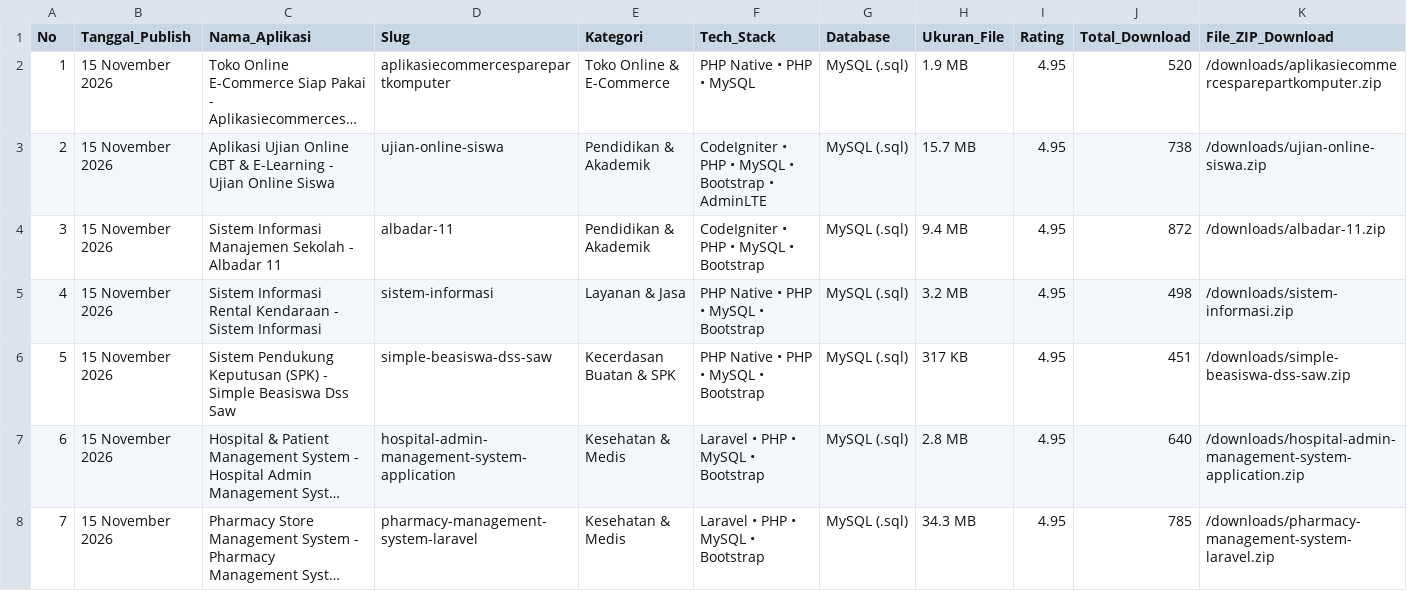
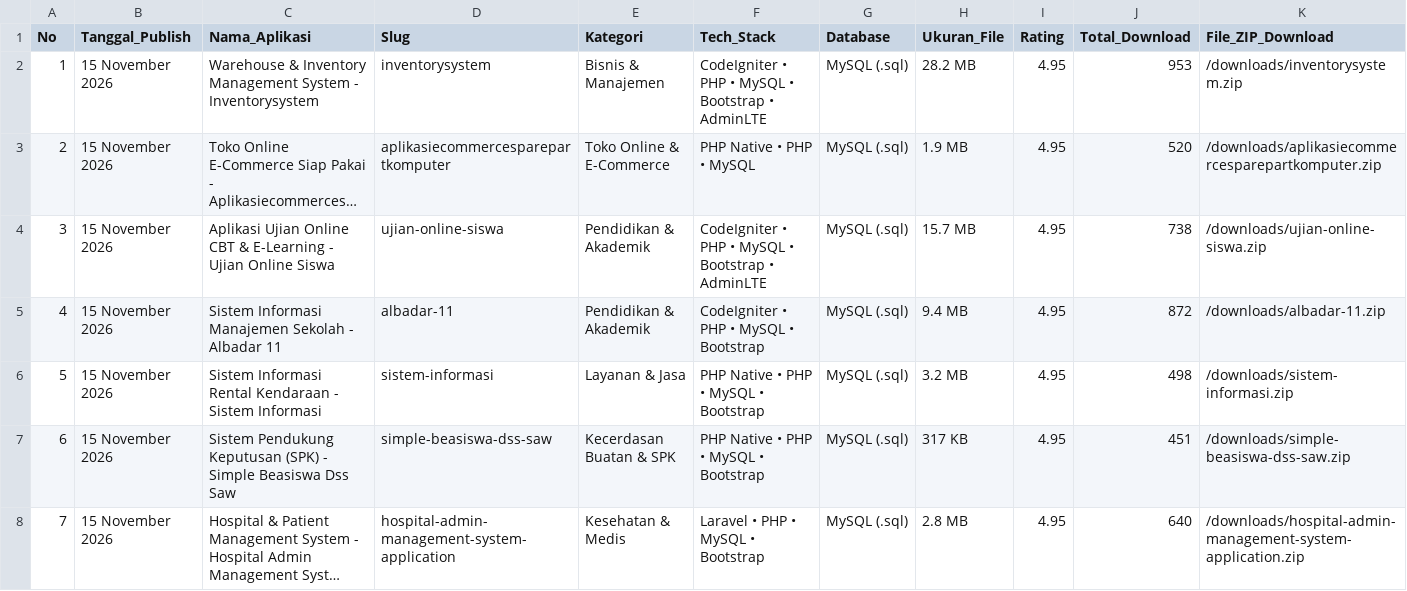
Before and after one commit to mfahmiq/LocaGo-Creative, a CSV file: public/downloads/hunted_open_source_repos.csv, drawn as a sheet; only a part is shown; the shorter side is filled out with more unchanged rows; long unchanged cells end in …; addresses are those after the commit; rows hold the shown columns only; the diff names each change by its address in the sheet, - before the commit and + after, or states it on an @@ line.

Commit message:
feat(source-code): publish authentic Warehouse & Inventory Management System - Inventorysystem (28.2 MB) with full database

```diff
--- a/public/downloads/hunted_open_source_repos.csv
+++ b/public/downloads/hunted_open_source_repos.csv
+row 2: 1 | 15 November 2026 | Warehouse & Inventory Management System - Inventorysystem | inventorysystem | Bisnis & Manajemen | CodeIgniter • PHP • MySQL • Bootstrap • AdminLTE | MySQL (.sql) | 28.2 MB | 4.95 | 953 | /downloads/inventorysystem.zip
@@ column A (No) renumbered from row 3 down @@
```
Also changed, not shown: 6 other files.
